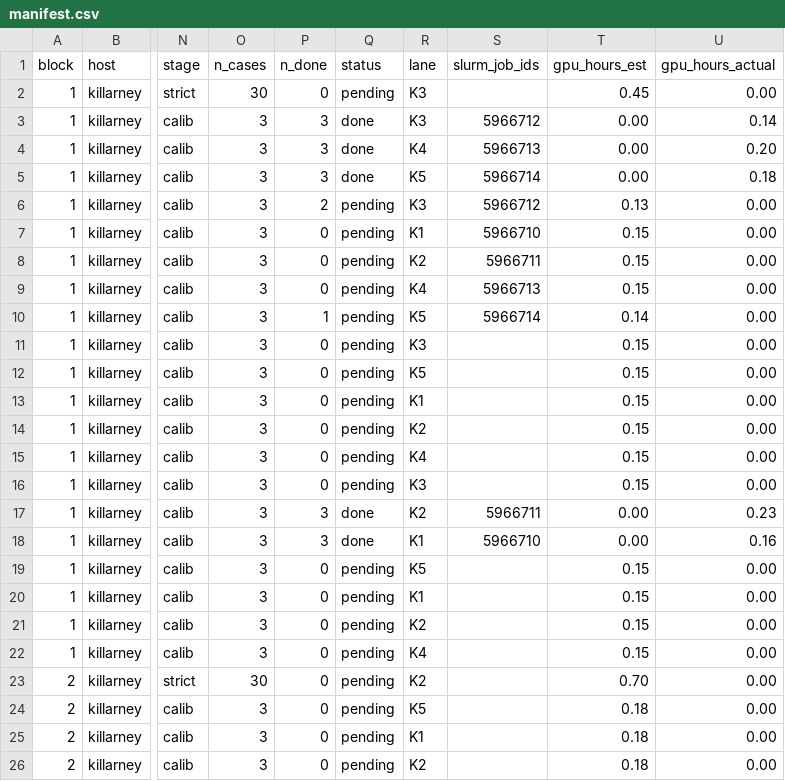
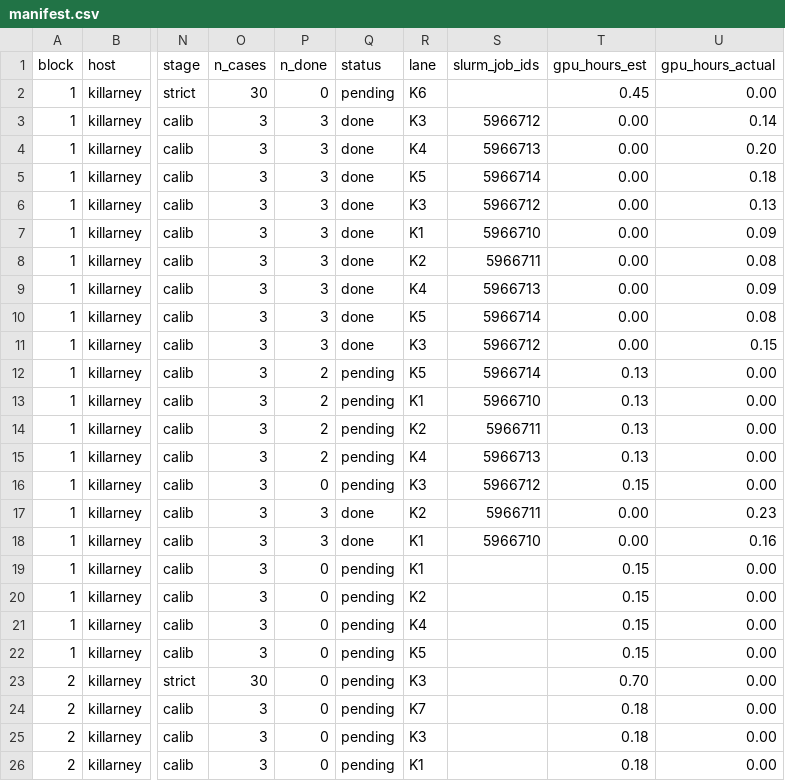
Before and after one commit to billxby/lossy-token-eff, a CSV file: campaign/addendum/step9/manifest.csv, drawn as a sheet; only a part is shown, gaps mark what is left out; the diff covers the shown part only; the diff names each change by its address in the sheet, - before the commit and + after, or states it on an @@ line.

```diff
--- a/campaign/addendum/step9/manifest.csv
+++ b/campaign/addendum/step9/manifest.csv
-R2 (lane): K3
+R2 (lane): K6
-P6 (n_done): 2
+P6 (n_done): 3
-Q6:Q11 (status): pending
+Q6:Q11 (status): done
-T6 (gpu_hours_est): 0.13
+T6 (gpu_hours_est): 0.00
-U6 (gpu_hours_actual): 0.00
+U6 (gpu_hours_actual): 0.13
-P7:P9 (n_done): 0
+P7:P9 (n_done): 3
-T7:T9 (gpu_hours_est): 0.15
+T7:T9 (gpu_hours_est): 0.00
-U7 (gpu_hours_actual): 0.00
+U7 (gpu_hours_actual): 0.09
-U8 (gpu_hours_actual): 0.00
+U8 (gpu_hours_actual): 0.08
-U9 (gpu_hours_actual): 0.00
+U9 (gpu_hours_actual): 0.09
-P10 (n_done): 1
+P10 (n_done): 3
-T10 (gpu_hours_est): 0.14
+T10 (gpu_hours_est): 0.00
-U10 (gpu_hours_actual): 0.00
+U10 (gpu_hours_actual): 0.08
-P11 (n_done): 0
+P11 (n_done): 3
-S11 (slurm_job_ids): (empty)
+S11 (slurm_job_ids): 5966712
-T11 (gpu_hours_est): 0.15
+T11 (gpu_hours_est): 0.00
-U11 (gpu_hours_actual): 0.00
+U11 (gpu_hours_actual): 0.15
-P12:P15 (n_done): 0
+P12:P15 (n_done): 2
-S12 (slurm_job_ids): (empty)
+S12 (slurm_job_ids): 5966714
-T12:T15 (gpu_hours_est): 0.15
+T12:T15 (gpu_hours_est): 0.13
-S13 (slurm_job_ids): (empty)
+S13 (slurm_job_ids): 5966710
-S14 (slurm_job_ids): (empty)
+S14 (slurm_job_ids): 5966711
-S15 (slurm_job_ids): (empty)
+S15 (slurm_job_ids): 5966713
-S16 (slurm_job_ids): (empty)
+S16 (slurm_job_ids): 5966712
-R19 (lane): K5
+R19 (lane): K1
-R20 (lane): K1
+R20 (lane): K2
-R21 (lane): K2
+R21 (lane): K4
-R22 (lane): K4
+R22 (lane): K5
-R23 (lane): K2
+R23 (lane): K3
-R24 (lane): K5
+R24 (lane): K7
-R25 (lane): K1
+R25 (lane): K3
-R26 (lane): K2
+R26 (lane): K1
```
Also changed, not shown: 142 edited cells elsewhere in this file, 29 other files.
